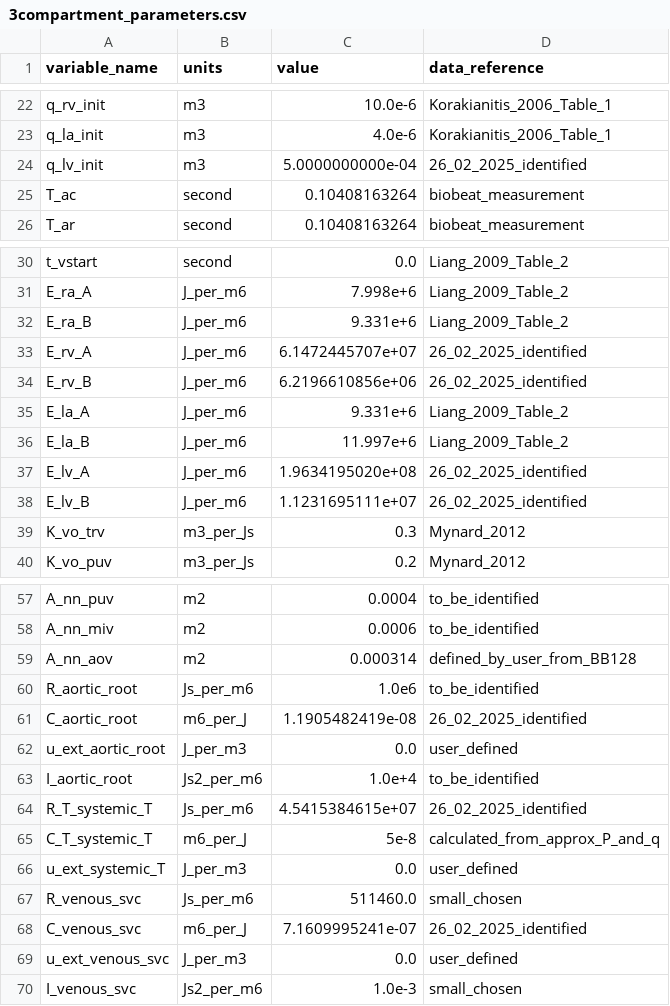
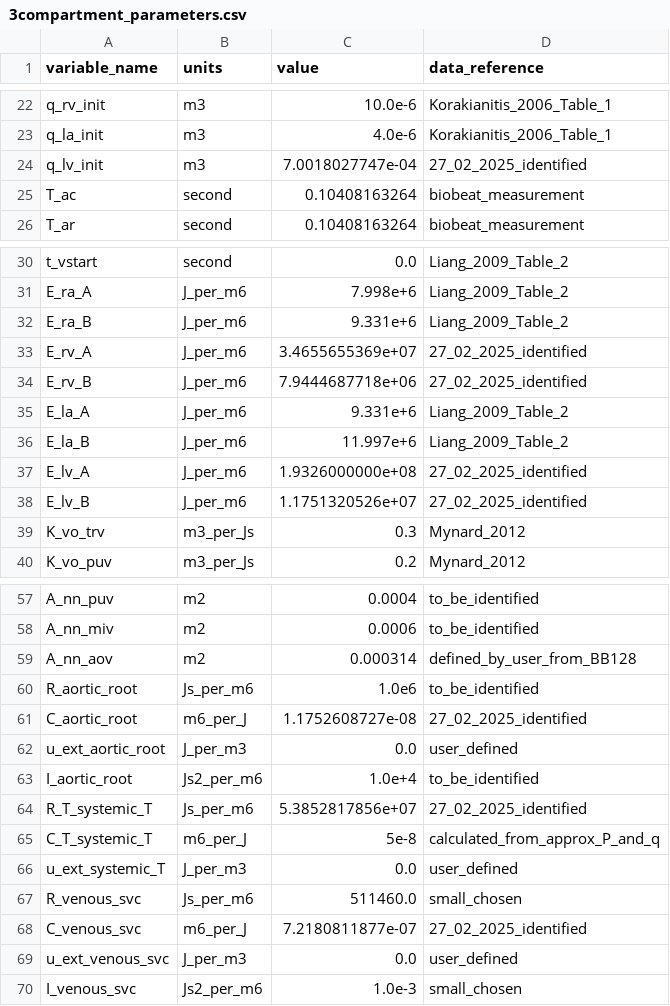
Before and after one commit to ViktorKensen/runs, a CSV file: CA_user/3compartment/generated_models/3compartment_3compartment_obs_data/3compartment_parameters.csv, drawn as a sheet; only a part is shown, gaps mark what is left out.

```diff
--- a/CA_user/3compartment/generated_models/3compartment_3compartment_obs_data/3compartment_parameters.csv
+++ b/CA_user/3compartment/generated_models/3compartment_3compartment_obs_data/3compartment_parameters.csv
@@ -23,3 +23,3 @@ q_rv_init,m3,10.0e-6,Korakianitis_2006_Table_1
 q_la_init,m3,4.0e-6,Korakianitis_2006_Table_1
-q_lv_init,m3,5.0000000000e-04,26_02_2025_identified
+q_lv_init,m3,7.0018027747e-04,27_02_2025_identified
 T_ac,second,0.10408163264,biobeat_measurement
@@ -32,8 +32,8 @@ E_ra_A,J_per_m6,7.998e+6,Liang_2009_Table_2
 E_ra_B,J_per_m6,9.331e+6,Liang_2009_Table_2
-E_rv_A,J_per_m6,6.1472445707e+07,26_02_2025_identified
-E_rv_B,J_per_m6,6.2196610856e+06,26_02_2025_identified
+E_rv_A,J_per_m6,3.4655655369e+07,27_02_2025_identified
+E_rv_B,J_per_m6,7.9444687718e+06,27_02_2025_identified
 E_la_A,J_per_m6,9.331e+6,Liang_2009_Table_2
 E_la_B,J_per_m6,11.997e+6,Liang_2009_Table_2
-E_lv_A,J_per_m6,1.9634195020e+08,26_02_2025_identified
-E_lv_B,J_per_m6,1.1231695111e+07,26_02_2025_identified
+E_lv_A,J_per_m6,1.9326000000e+08,27_02_2025_identified
+E_lv_B,J_per_m6,1.1751320526e+07,27_02_2025_identified
 K_vo_trv,m3_per_Js,0.3,Mynard_2012
@@ -60,6 +60,6 @@ A_nn_aov,m2,0.000314,defined_by_user_from_BB128
 R_aortic_root,Js_per_m6,1.0e6,to_be_identified
-C_aortic_root,m6_per_J,1.1905482419e-08,26_02_2025_identified
+C_aortic_root,m6_per_J,1.1752608727e-08,27_02_2025_identified
 u_ext_aortic_root,J_per_m3,0.0,user_defined
 I_aortic_root,Js2_per_m6,1.0e+4,to_be_identified
-R_T_systemic_T,Js_per_m6,4.5415384615e+07,26_02_2025_identified
+R_T_systemic_T,Js_per_m6,5.3852817856e+07,27_02_2025_identified
 C_T_systemic_T,m6_per_J,5e-8,calculated_from_approx_P_and_q
@@ -67,3 +67,3 @@ u_ext_systemic_T,J_per_m3,0.0,user_defined
 R_venous_svc,Js_per_m6,511460.0,small_chosen
-C_venous_svc,m6_per_J,7.1609995241e-07,26_02_2025_identified
+C_venous_svc,m6_per_J,7.2180811877e-07,27_02_2025_identified
 u_ext_venous_svc,J_per_m3,0.0,user_defined
```
Also changed, not shown: CA_user/3compartment/param_id_output/genetic_algorithm_3compartment_3compartment_obs_data/best_cost_history.csv, CA_user/3compartment/param_id_output/genetic_algorithm_3compartment_3compartment_obs_data/best_param_vals_history.csv, 26 other files.
